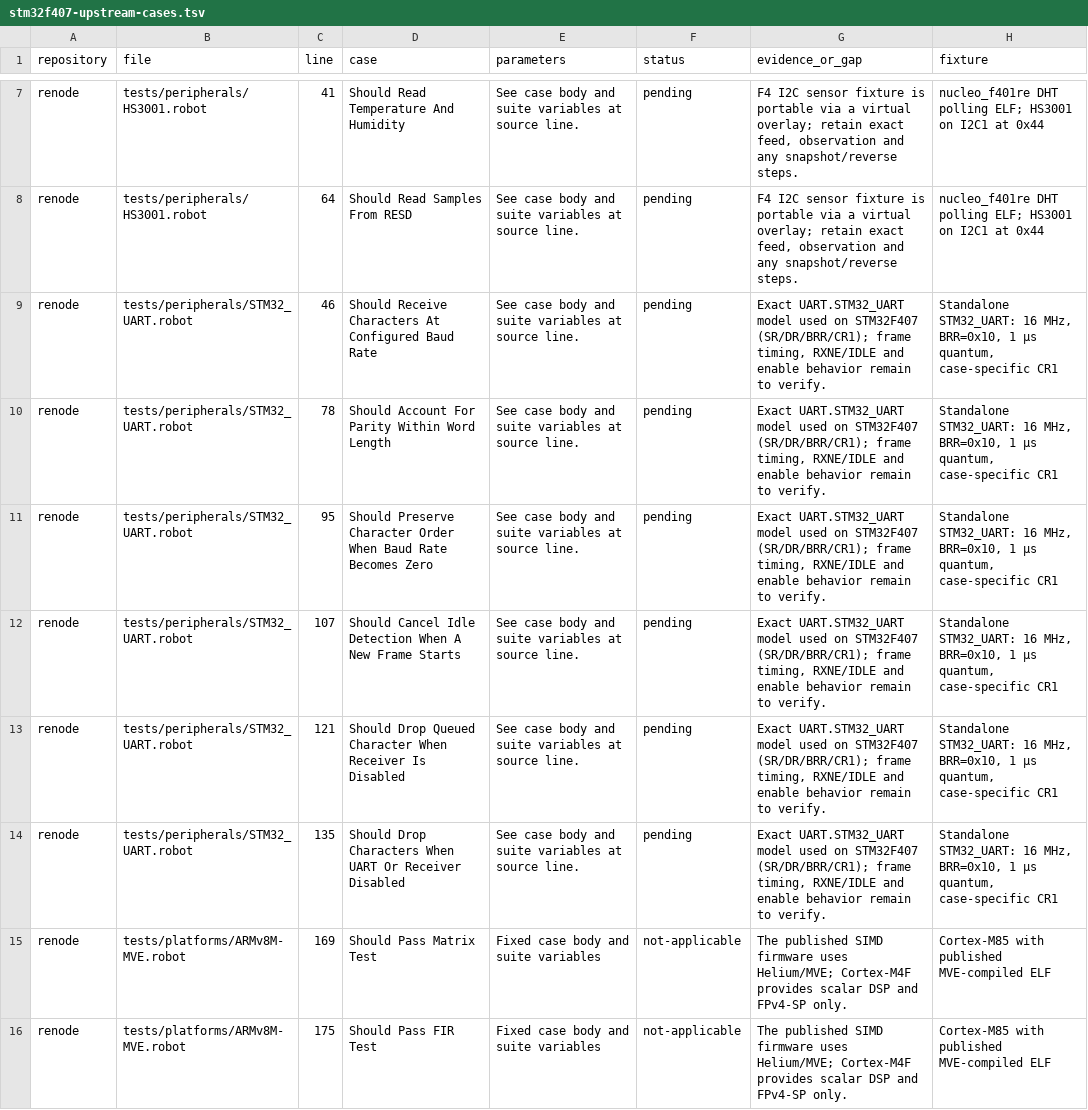
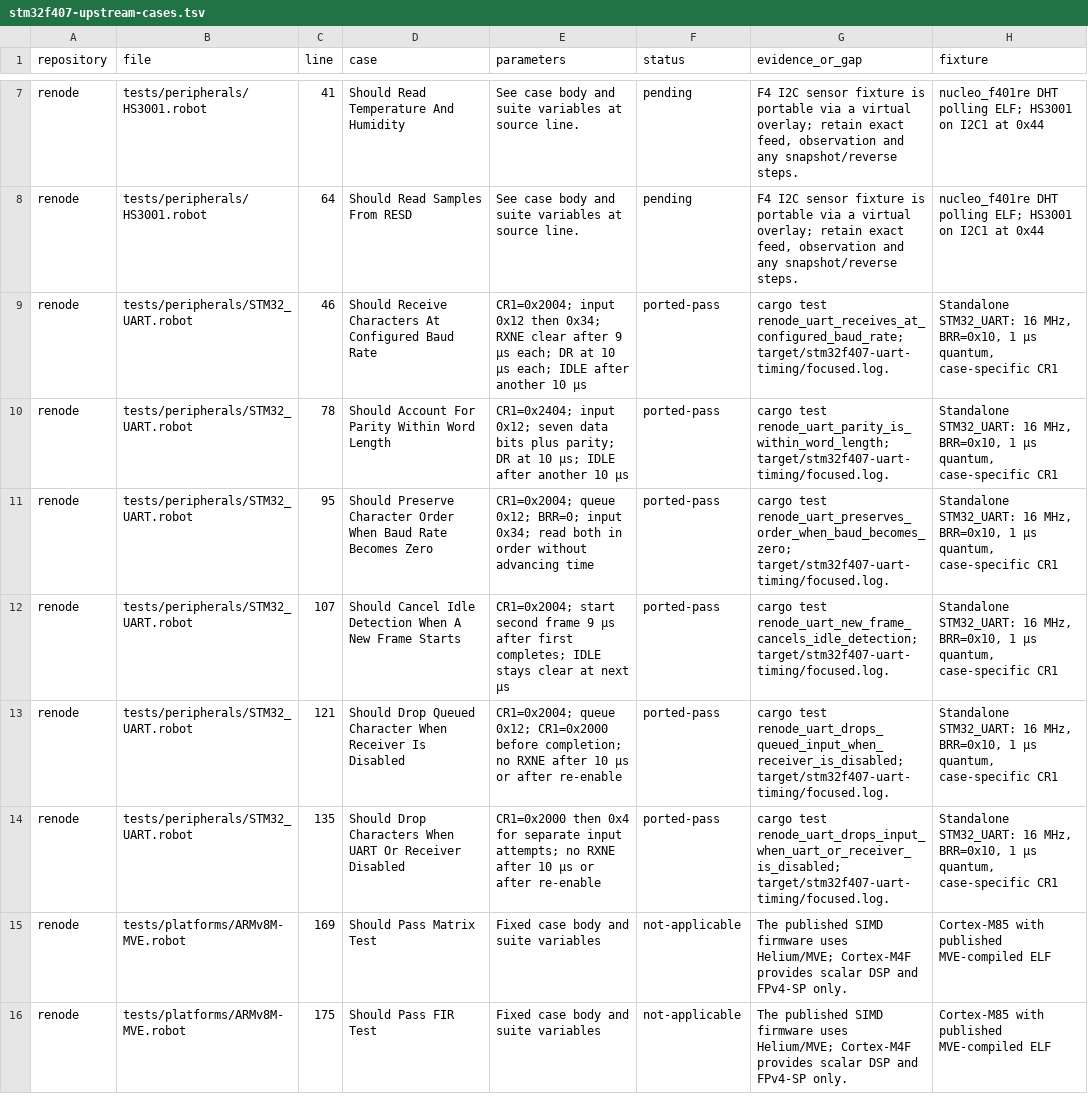
Before and after one commit to Koukyosyumei/penv, a TSV file: docs/stm32f407-upstream-cases.tsv, drawn as a sheet; only a part is shown, gaps mark what is left out.

Commit message:
Model timed STM32F4 UART reception and idle detection

```diff
--- a/docs/stm32f407-upstream-cases.tsv
+++ b/docs/stm32f407-upstream-cases.tsv
@@ -8,8 +8,8 @@ renode	tests/peripherals/HS3001.robot	41	Should Read Temperature And Humidity	Se
 renode	tests/peripherals/HS3001.robot	64	Should Read Samples From RESD	See case body and suite variables at source line.	pending	F4 I2C sensor fixture is portable via a virtual overlay; retain exact feed, observation and any snapshot/reverse steps.	nucleo_f401re DHT polling ELF; HS3001 on I2C1 at 0x44
-renode	tests/peripherals/STM32_UART.robot	46	Should Receive Characters At Configured Baud Rate	See case body and suite variables at source line.	pending	Exact UART.STM32_UART model used on STM32F407 (SR/DR/BRR/CR1); frame timing, RXNE/IDLE and enable behavior remain to verify.	Standalone STM32_UART: 16 MHz, BRR=0x10, 1 µs quantum, case-specific CR1
-renode	tests/peripherals/STM32_UART.robot	78	Should Account For Parity Within Word Length	See case body and suite variables at source line.	pending	Exact UART.STM32_UART model used on STM32F407 (SR/DR/BRR/CR1); frame timing, RXNE/IDLE and enable behavior remain to verify.	Standalone STM32_UART: 16 MHz, BRR=0x10, 1 µs quantum, case-specific CR1
-renode	tests/peripherals/STM32_UART.robot	95	Should Preserve Character Order When Baud Rate Becomes Zero	See case body and suite variables at source line.	pending	Exact UART.STM32_UART model used on STM32F407 (SR/DR/BRR/CR1); frame timing, RXNE/IDLE and enable behavior remain to verify.	Standalone STM32_UART: 16 MHz, BRR=0x10, 1 µs quantum, case-specific CR1
-renode	tests/peripherals/STM32_UART.robot	107	Should Cancel Idle Detection When A New Frame Starts	See case body and suite variables at source line.	pending	Exact UART.STM32_UART model used on STM32F407 (SR/DR/BRR/CR1); frame timing, RXNE/IDLE and enable behavior remain to verify.	Standalone STM32_UART: 16 MHz, BRR=0x10, 1 µs quantum, case-specific CR1
-renode	tests/peripherals/STM32_UART.robot	121	Should Drop Queued Character When Receiver Is Disabled	See case body and suite variables at source line.	pending	Exact UART.STM32_UART model used on STM32F407 (SR/DR/BRR/CR1); frame timing, RXNE/IDLE and enable behavior remain to verify.	Standalone STM32_UART: 16 MHz, BRR=0x10, 1 µs quantum, case-specific CR1
-renode	tests/peripherals/STM32_UART.robot	135	Should Drop Characters When UART Or Receiver Disabled	See case body and suite variables at source line.	pending	Exact UART.STM32_UART model used on STM32F407 (SR/DR/BRR/CR1); frame timing, RXNE/IDLE and enable behavior remain to verify.	Standalone STM32_UART: 16 MHz, BRR=0x10, 1 µs quantum, case-specific CR1
+renode	tests/peripherals/STM32_UART.robot	46	Should Receive Characters At Configured Baud Rate	CR1=0x2004; input 0x12 then 0x34; RXNE clear after 9 µs each; DR at 10 µs each; IDLE after another 10 µs	ported-pass	cargo test renode_uart_receives_at_configured_baud_rate; target/stm32f407-uart-timing/focused.log.	Standalone STM32_UART: 16 MHz, BRR=0x10, 1 µs quantum, case-specific CR1
+renode	tests/peripherals/STM32_UART.robot	78	Should Account For Parity Within Word Length	CR1=0x2404; input 0x12; seven data bits plus parity; DR at 10 µs; IDLE after another 10 µs	ported-pass	cargo test renode_uart_parity_is_within_word_length; target/stm32f407-uart-timing/focused.log.	Standalone STM32_UART: 16 MHz, BRR=0x10, 1 µs quantum, case-specific CR1
+renode	tests/peripherals/STM32_UART.robot	95	Should Preserve Character Order When Baud Rate Becomes Zero	CR1=0x2004; queue 0x12; BRR=0; input 0x34; read both in order without advancing time	ported-pass	cargo test renode_uart_preserves_order_when_baud_becomes_zero; target/stm32f407-uart-timing/focused.log.	Standalone STM32_UART: 16 MHz, BRR=0x10, 1 µs quantum, case-specific CR1
+renode	tests/peripherals/STM32_UART.robot	107	Should Cancel Idle Detection When A New Frame Starts	CR1=0x2004; start second frame 9 µs after first completes; IDLE stays clear at next µs	ported-pass	cargo test renode_uart_new_frame_cancels_idle_detection; target/stm32f407-uart-timing/focused.log.	Standalone STM32_UART: 16 MHz, BRR=0x10, 1 µs quantum, case-specific CR1
+renode	tests/peripherals/STM32_UART.robot	121	Should Drop Queued Character When Receiver Is Disabled	CR1=0x2004; queue 0x12; CR1=0x2000 before completion; no RXNE after 10 µs or after re-enable	ported-pass	cargo test renode_uart_drops_queued_input_when_receiver_is_disabled; target/stm32f407-uart-timing/focused.log.	Standalone STM32_UART: 16 MHz, BRR=0x10, 1 µs quantum, case-specific CR1
+renode	tests/peripherals/STM32_UART.robot	135	Should Drop Characters When UART Or Receiver Disabled	CR1=0x2000 then 0x4 for separate input attempts; no RXNE after 10 µs or after re-enable	ported-pass	cargo test renode_uart_drops_input_when_uart_or_receiver_is_disabled; target/stm32f407-uart-timing/focused.log.	Standalone STM32_UART: 16 MHz, BRR=0x10, 1 µs quantum, case-specific CR1
 renode	tests/platforms/ARMv8M-MVE.robot	169	Should Pass Matrix Test	Fixed case body and suite variables	not-applicable	The published SIMD firmware uses Helium/MVE; Cortex-M4F provides scalar DSP and FPv4-SP only.	Cortex-M85 with published MVE-compiled ELF
```
Also changed, not shown: 4 other files.
